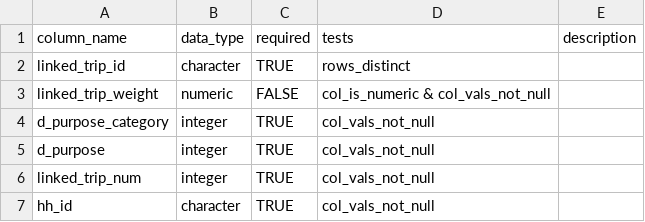
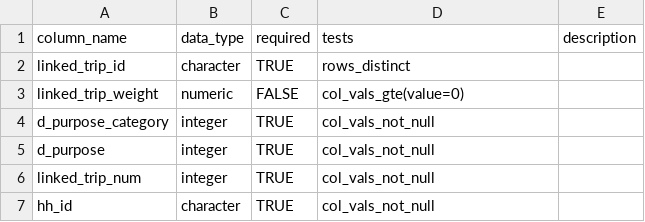
Before and after one commit to RSGInc/hts_iochecker, a CSV file: inst/schemas/default/linked_trip.csv, drawn as a sheet; only a part is shown.

```diff
--- a/inst/schemas/default/linked_trip.csv
+++ b/inst/schemas/default/linked_trip.csv
@@ -2,3 +2,3 @@ column_name,data_type,required,tests,description
 linked_trip_id,character,TRUE,rows_distinct,
-linked_trip_weight,numeric,FALSE,"col_is_numeric & col_vals_not_null",
+linked_trip_weight,numeric,FALSE,"col_vals_gte(value=0)",
 d_purpose_category,integer,TRUE,col_vals_not_null,
```
Also changed, not shown: inst/schemas/default/sample_plan.csv, 2 other files.
